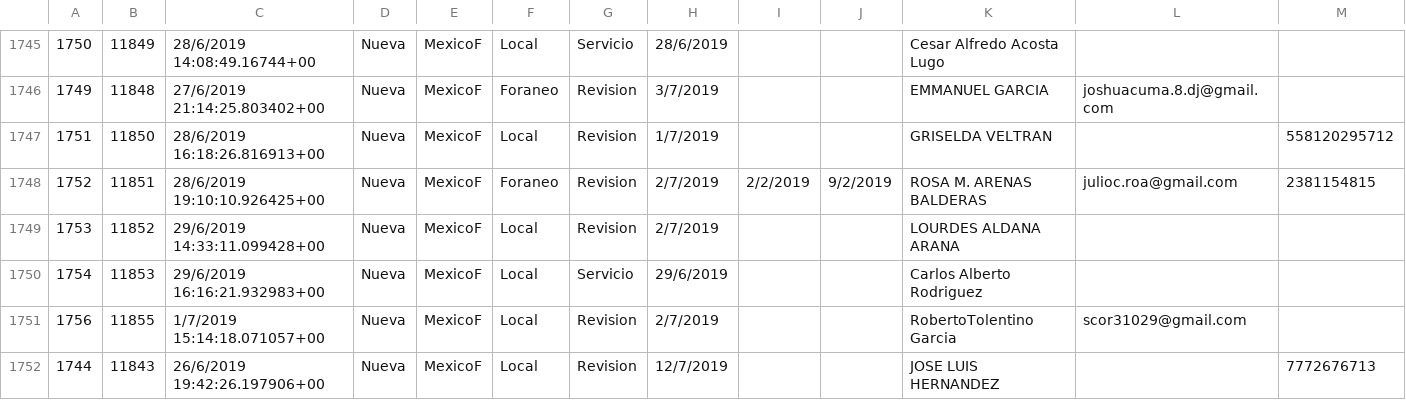
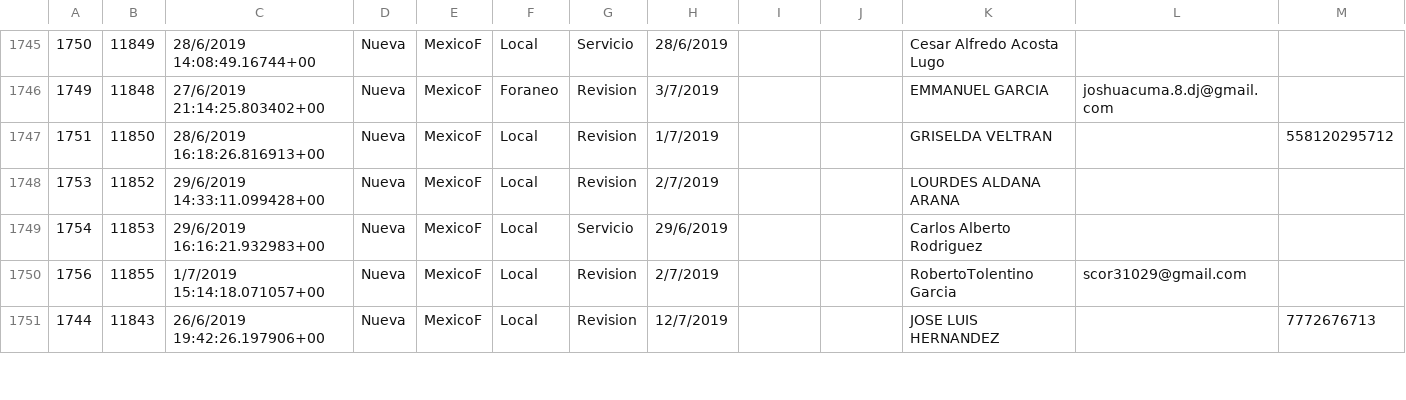
Before and after one commit to gcastellan0s/mirariapp, a CSV file: temp/mexicof/ordenes_orden.csv, drawn as a sheet; only a part is shown, gaps mark what is left out; removed rows and columns are numbered as before the commit, all else as after; rows hold the shown columns only; the diff covers the shown part only; the diff names each change by its address in the sheet, - before the commit and + after, or states it on an @@ line.

```diff
--- a/temp/mexicof/ordenes_orden.csv
+++ b/temp/mexicof/ordenes_orden.csv
-row 1748: 1752 | 11851 | 28/6/2019 19:10:10.926425+00 | Nueva | MexicoF | Foraneo | Revision | 2/7/2019 | 2/2/2019 | 9/2/2019 | ROSA M. ARENAS BALDERAS | julioc.roa@gmail.com | 2381154815
```
Also changed, not shown: 3 added rows, 1 removed row and 8 edited cells elsewhere in this file, temp/mexicof/ordenes_concepto.csv, temp/mexicof/ordenes_mensaje.csv, 2 other files.
